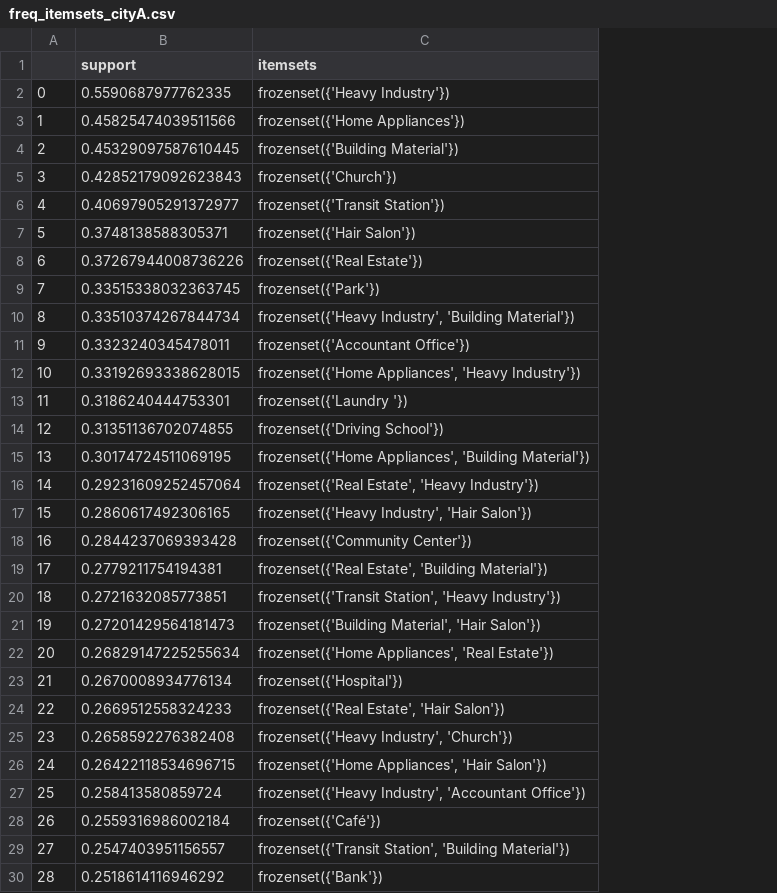
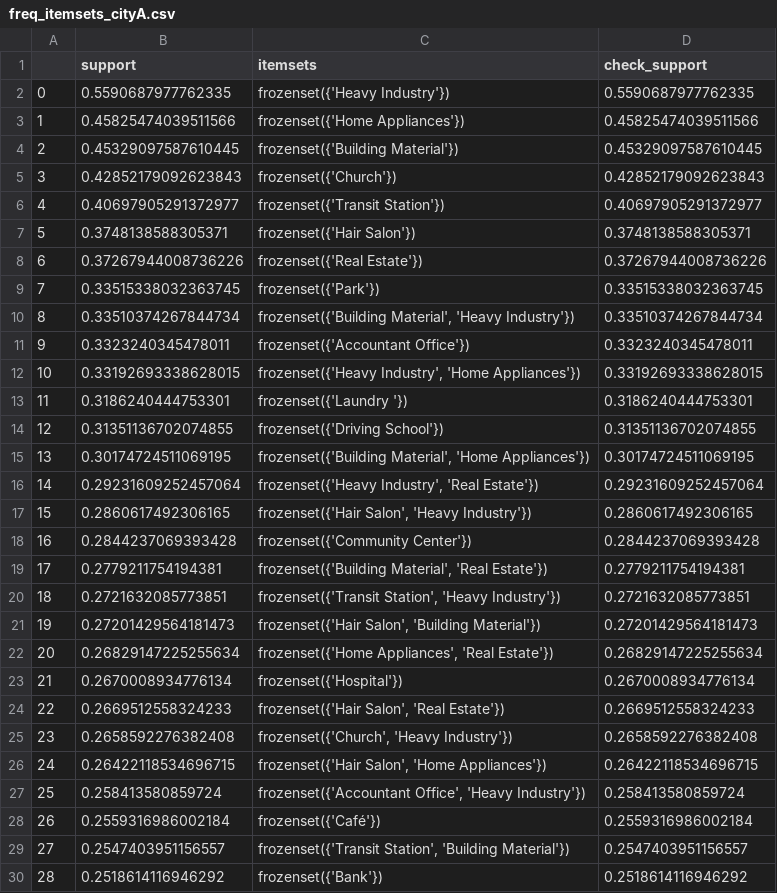
Before and after one commit to Anou-shka/SC4020_Project_2, a CSV file: Datasets/Task 1/freq_itemsets_cityA.csv, drawn as a sheet; only a part is shown; the diff names each change by its address in the sheet, - before the commit and + after, or states it on an @@ line.

```diff
--- a/Datasets/Task 1/freq_itemsets_cityA.csv
+++ b/Datasets/Task 1/freq_itemsets_cityA.csv
+column D (check_support), rows 2-30: 0.5590687977762335 | 0.45825474039511566 | 0.45329097587610445 | 0.42852179092623843 | 0.40697905291372977 | 0.3748138588305371 | 0.37267944008736226 | 0.33515338032363745 | 0.33510374267844734 | 0.3323240345478011 | 0.33192693338628015 | 0.3186240444753301 | 0.31351136702074855 | 0.30174724511069195 | 0.29231609252457064 | 0.2860617492306165 | 0.2844237069393428 | 0.2779211754194381 | 0.2721632085773851 | 0.27201429564181473 | 0.26829147225255634 | 0.2670008934776134 | 0.2669512558324233 | 0.2658592276382408 | 0.26422118534696715 | 0.258413580859724 | 0.2559316986002184 | 0.2547403951156557 | 0.2518614116946292
-C10 (itemsets): frozenset({'Heavy Industry', 'Building Material'})
+C10 (itemsets): frozenset({'Building Material', 'Heavy Industry'})
-C12 (itemsets): frozenset({'Home Appliances', 'Heavy Industry'})
+C12 (itemsets): frozenset({'Heavy Industry', 'Home Appliances'})
-C15 (itemsets): frozenset({'Home Appliances', 'Building Material'})
+C15 (itemsets): frozenset({'Building Material', 'Home Appliances'})
-C16 (itemsets): frozenset({'Real Estate', 'Heavy Industry'})
+C16 (itemsets): frozenset({'Heavy Industry', 'Real Estate'})
-C17 (itemsets): frozenset({'Heavy Industry', 'Hair Salon'})
+C17 (itemsets): frozenset({'Hair Salon', 'Heavy Industry'})
-C19 (itemsets): frozenset({'Real Estate', 'Building Material'})
+C19 (itemsets): frozenset({'Building Material', 'Real Estate'})
-C21 (itemsets): frozenset({'Building Material', 'Hair Salon'})
+C21 (itemsets): frozenset({'Hair Salon', 'Building Material'})
-C24 (itemsets): frozenset({'Real Estate', 'Hair Salon'})
+C24 (itemsets): frozenset({'Hair Salon', 'Real Estate'})
-C25 (itemsets): frozenset({'Heavy Industry', 'Church'})
+C25 (itemsets): frozenset({'Church', 'Heavy Industry'})
-C26 (itemsets): frozenset({'Home Appliances', 'Hair Salon'})
+C26 (itemsets): frozenset({'Hair Salon', 'Home Appliances'})
-C27 (itemsets): frozenset({'Heavy Industry', 'Accountant Office'})
+C27 (itemsets): frozenset({'Accountant Office', 'Heavy Industry'})
```
Also changed, not shown: Datasets/Task 1/freq_itemsets_cityB.csv, Datasets/Task 1/freq_itemsets_cityC.csv, 8 other files.
